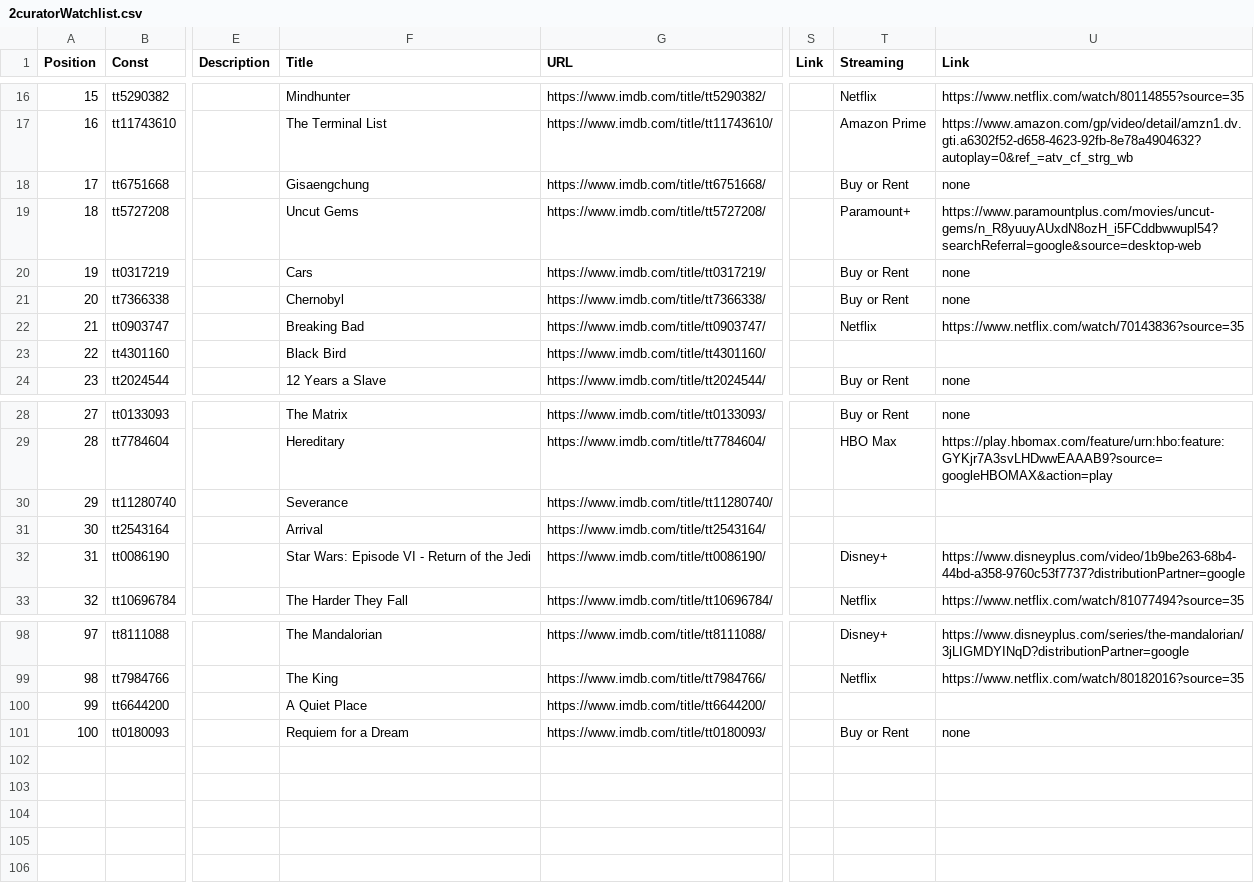
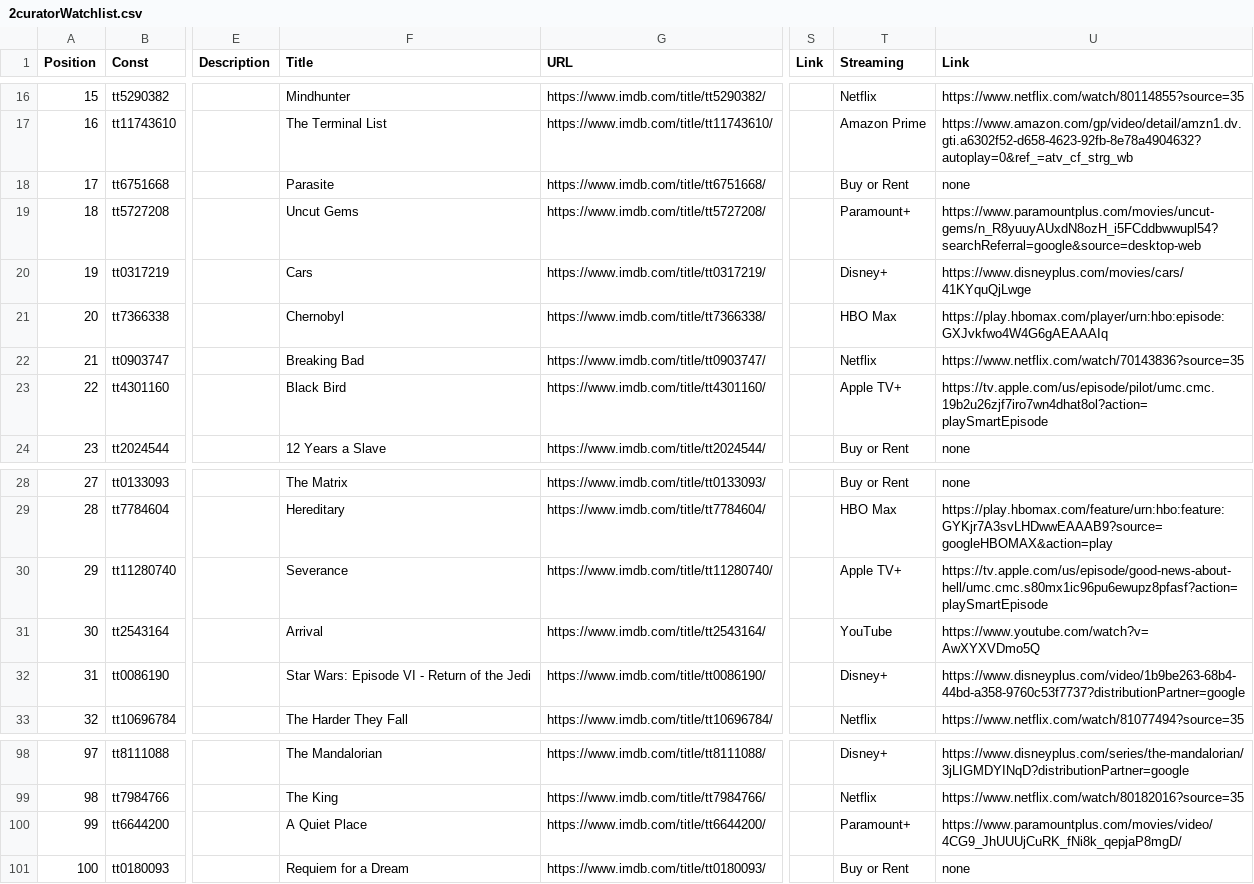
Before and after one commit to cur8tor/official, a CSV file: 2curatorWatchlist.csv, drawn as a sheet; only a part is shown, gaps mark what is left out; the diff names each change by its address in the sheet, - before the commit and + after, or states it on an @@ line.

```diff
--- a/2curatorWatchlist.csv
+++ b/2curatorWatchlist.csv
-F18 (Title): Gisaengchung
+F18 (Title): Parasite
-T20 (Streaming): Buy or Rent
+T20 (Streaming): Disney+
-U20 (Link): none
+U20 (Link): https://www.disneyplus.com/movies/cars/41KYquQjLwge
-T21 (Streaming): Buy or Rent
+T21 (Streaming): HBO Max
-U21 (Link): none
+U21 (Link): https://play.hbomax.com/player/urn:hbo:episode:GXJvkfwo4W4G6gAEAAAIq
-T23 (Streaming): (empty)
+T23 (Streaming): Apple TV+
-U23 (Link): (empty)
+U23 (Link): https://tv.apple.com/us/episode/pilot/umc.cmc.19b2u26zjf7iro7wn4dhat8ol?action=playSmartEpisode
-T30 (Streaming): (empty)
+T30 (Streaming): Apple TV+
-U30 (Link): (empty)
+U30 (Link): https://tv.apple.com/us/episode/good-news-about-hell/umc.cmc.s80mx1ic96pu6ewupz8pfasf?action=playSmartEpisode
-T31 (Streaming): (empty)
+T31 (Streaming): YouTube
-U31 (Link): (empty)
+U31 (Link): https://www.youtube.com/watch?v=AwXYXVDmo5Q
-T100 (Streaming): (empty)
+T100 (Streaming): Paramount+
-U100 (Link): (empty)
+U100 (Link): https://www.paramountplus.com/movies/video/4CG9_JhUUUjCuRK_fNi8k_qepjaP8mgD/
```
Also changed, not shown: 50 other files.
